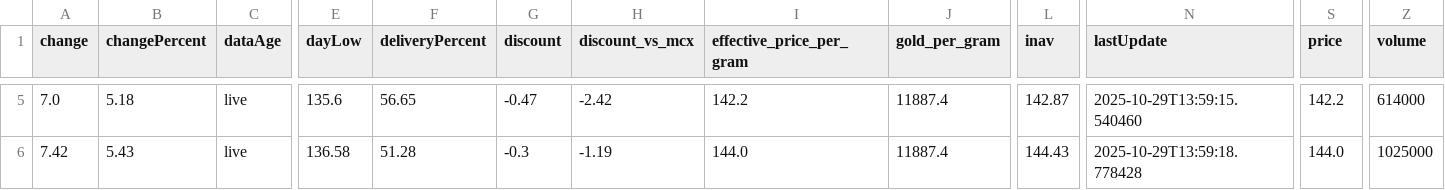
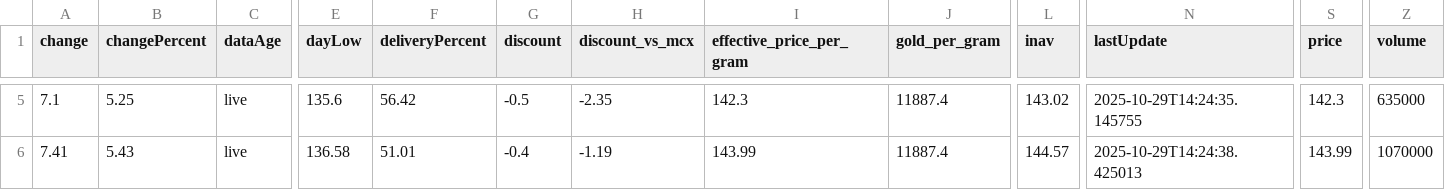
Before and after one commit to abhishekkumar9807/etf-tracker, a CSV file: data/etf_cache.csv, drawn as a sheet; only a part is shown, gaps mark what is left out; the diff covers the shown part only; the diff names each change by its address in the sheet, - before the commit and + after, or states it on an @@ line.

```diff
--- a/data/etf_cache.csv
+++ b/data/etf_cache.csv
-A5 (change): 7.0
+A5 (change): 7.1
-B5 (changePercent): 5.18
+B5 (changePercent): 5.25
-F5 (deliveryPercent): 56.65
+F5 (deliveryPercent): 56.42
-G5 (discount): -0.47
+G5 (discount): -0.5
-H5 (discount_vs_mcx): -2.42
+H5 (discount_vs_mcx): -2.35
-I5 (effective_price_per_gram): 142.2
+I5 (effective_price_per_gram): 142.3
-L5 (inav): 142.87
+L5 (inav): 143.02
-N5 (lastUpdate): 2025-10-29T13:59:15.540460
+N5 (lastUpdate): 2025-10-29T14:24:35.145755
-S5 (price): 142.2
+S5 (price): 142.3
-Z5 (volume): 614000
+Z5 (volume): 635000
-A6 (change): 7.42
+A6 (change): 7.41
-F6 (deliveryPercent): 51.28
+F6 (deliveryPercent): 51.01
-G6 (discount): -0.3
+G6 (discount): -0.4
-I6 (effective_price_per_gram): 144.0
+I6 (effective_price_per_gram): 143.99
-L6 (inav): 144.43
+L6 (inav): 144.57
-N6 (lastUpdate): 2025-10-29T13:59:18.778428
+N6 (lastUpdate): 2025-10-29T14:24:38.425013
-S6 (price): 144.0
+S6 (price): 143.99
-Z6 (volume): 1025000
+Z6 (volume): 1070000
```
Also changed, not shown: 32 edited cells elsewhere in this file, 2 other files.
